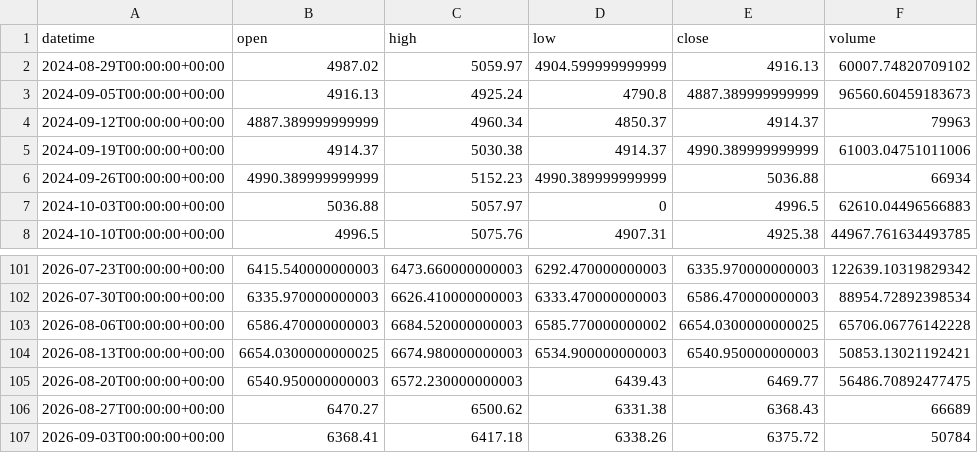
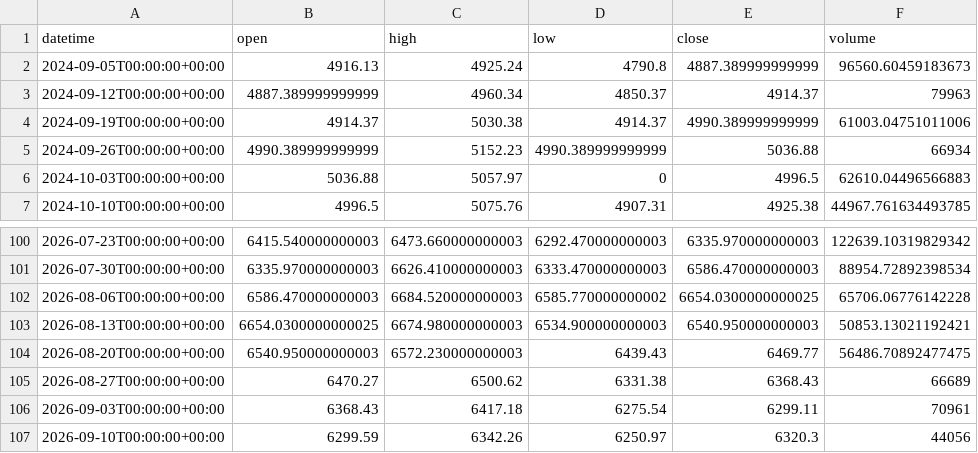
Before and after one commit to getdata-finance/eustx50-1w-ohlcv-index-historical-data, a CSV file: EUSTX50_1w.csv, drawn as a sheet; only a part is shown, gaps mark what is left out.

Commit message:
Update EUSTX50 1w OHLCV sample

```diff
--- a/EUSTX50_1w.csv
+++ b/EUSTX50_1w.csv
@@ -1,3 +1,2 @@
 datetime,open,high,low,close,volume
-2024-08-29T00:00:00+00:00,4987.02,5059.97,4904.599999999999,4916.13,60007.74820709102
 2024-09-05T00:00:00+00:00,4916.13,4925.24,4790.8,4887.389999999999,96560.60459183673
@@ -106,2 +105,3 @@ datetime,open,high,low,close,volume
 2026-08-27T00:00:00+00:00,6470.27,6500.62,6331.38,6368.43,66689
-2026-09-03T00:00:00+00:00,6368.41,6417.18,6338.26,6375.72,50784
+2026-09-03T00:00:00+00:00,6368.43,6417.18,6275.54,6299.11,70961
+2026-09-10T00:00:00+00:00,6299.59,6342.26,6250.97,6320.3,44056
```
Also changed, not shown: 1 other file.
